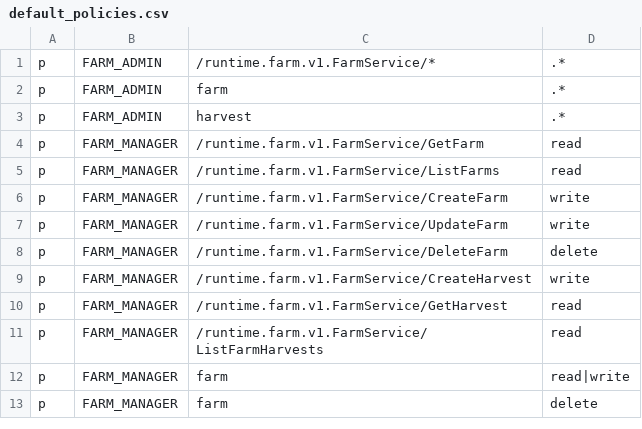
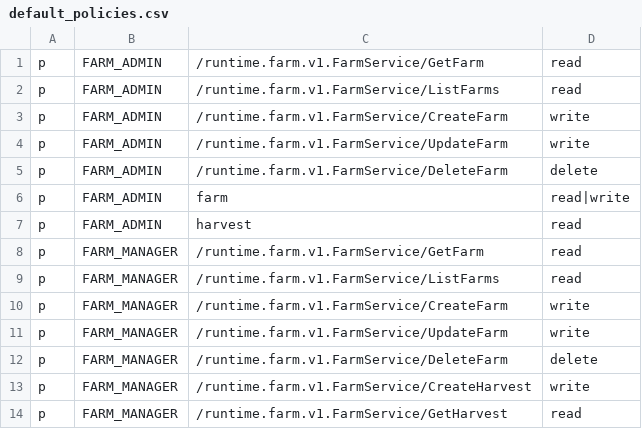
Before and after one commit to dungxbuif/RuntimeRoasters, a CSV file: src/apps/auth-service/internal/infrastructure/casbin/default_policies.csv, drawn as a sheet; only a part is shown; the shorter side is filled out with more unchanged rows; the diff covers the shown part only.

Commit message:
fix(auth): resolve Casbin login bug and implement warehouse seeding
- Switched to casbin-core with ESM/CJS interop fix in client-app\n- Implemented SystemHandler for warehouse-service centralized seeding\n- Refined ADMIN policies to restrict operational access (harvest/orders)\n- Updated auth-service to include warehouse-service in seeding flow

```diff
--- a/src/apps/auth-service/internal/infrastructure/casbin/default_policies.csv
+++ b/src/apps/auth-service/internal/infrastructure/casbin/default_policies.csv
@@ -1,4 +1,8 @@
-p, FARM_ADMIN, /runtime.farm.v1.FarmService/*, .*
-p, FARM_ADMIN, farm, .*
-p, FARM_ADMIN, harvest, .*
+p, FARM_ADMIN, /runtime.farm.v1.FarmService/GetFarm, read
+p, FARM_ADMIN, /runtime.farm.v1.FarmService/ListFarms, read
+p, FARM_ADMIN, /runtime.farm.v1.FarmService/CreateFarm, write
+p, FARM_ADMIN, /runtime.farm.v1.FarmService/UpdateFarm, write
+p, FARM_ADMIN, /runtime.farm.v1.FarmService/DeleteFarm, delete
+p, FARM_ADMIN, farm, read|write
+p, FARM_ADMIN, harvest, read
 p, FARM_MANAGER, /runtime.farm.v1.FarmService/GetFarm, read
```
Also changed, not shown: 15 added rows, 17 removed rows and 10 edited cells elsewhere in this file, 6 other files.
